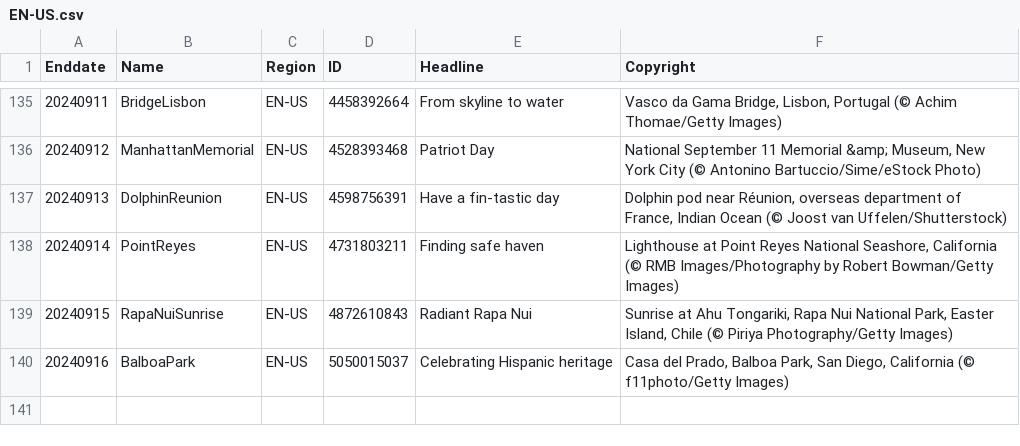
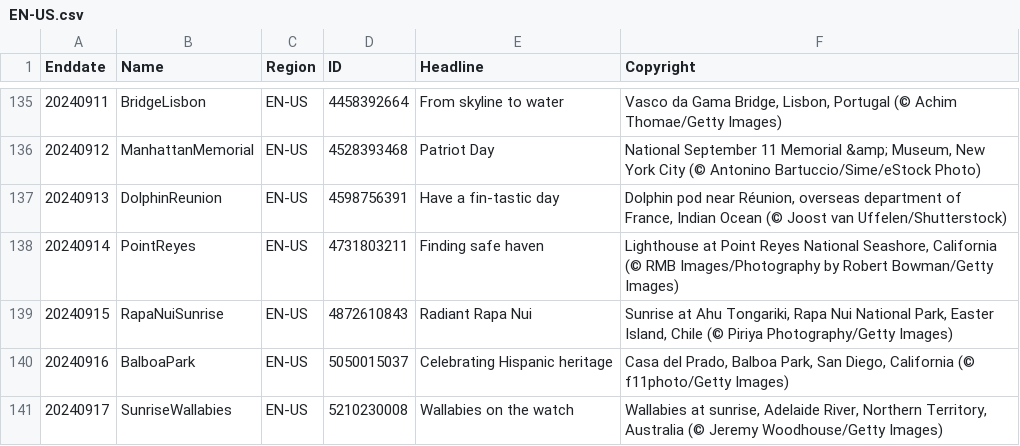
Before and after one commit to tauyoungsama/imageArchive, a CSV file: metadata/EN-US.csv, drawn as a sheet; only a part is shown, gaps mark what is left out; the diff names each change by its address in the sheet, - before the commit and + after, or states it on an @@ line.

```diff
--- a/metadata/EN-US.csv
+++ b/metadata/EN-US.csv
+row 141: 20240917 | SunriseWallabies | EN-US | 5210230008 | Wallabies on the watch | Wallabies at sunrise, Adelaide River, Northern Territory, Australia (© Jeremy Woodhouse/Getty Images)
```
Also changed, not shown: metadata/EN-CA.csv, metadata/EN-GB.csv, 11 other files.
